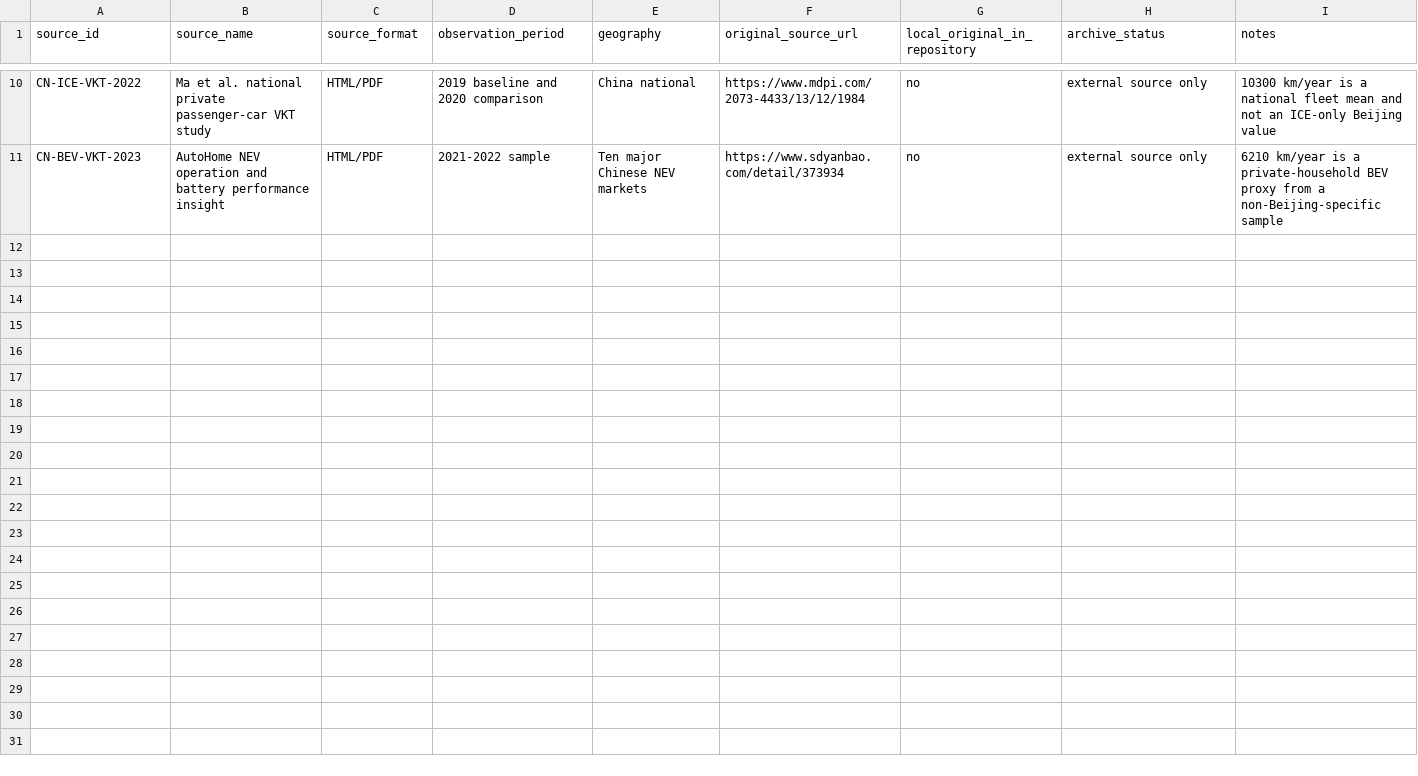
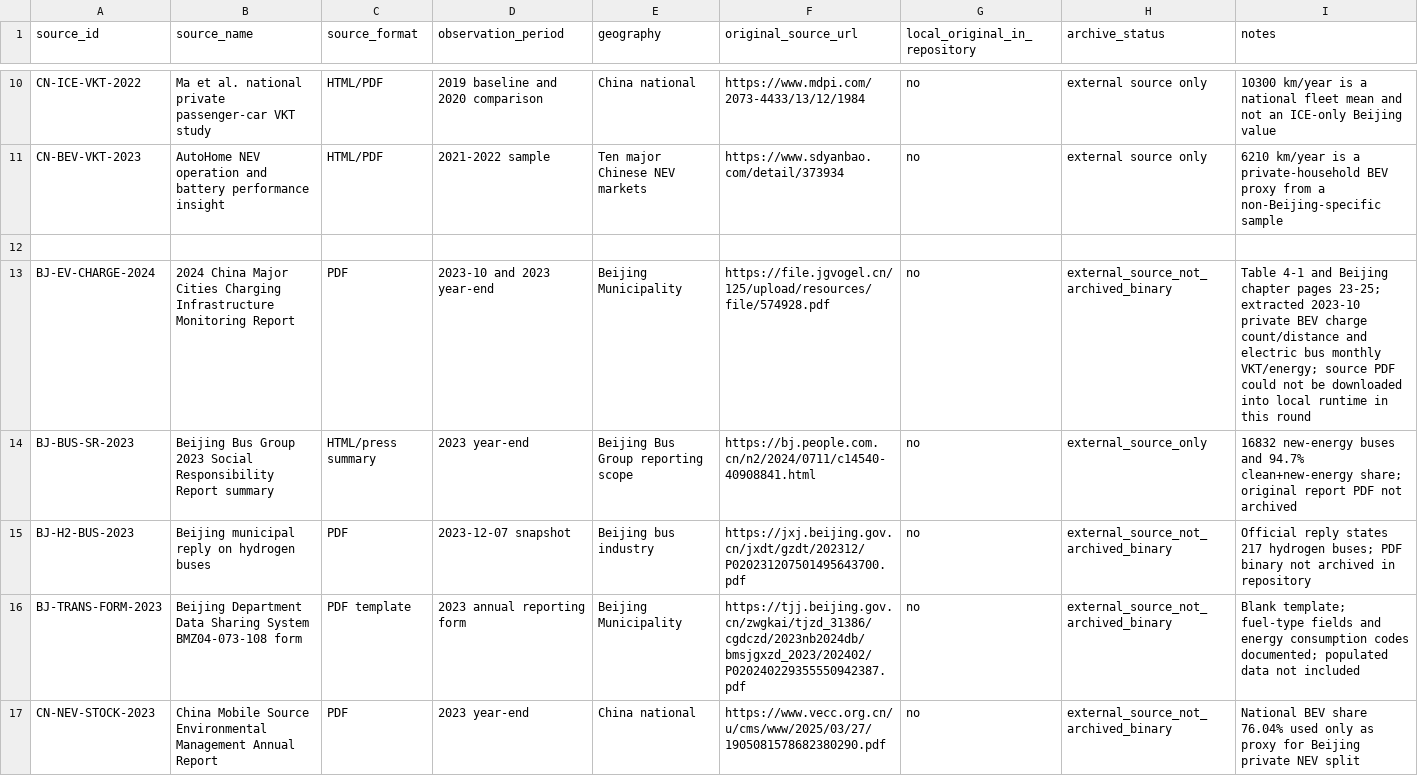
Before and after one commit to Alias0000001/APMCM-2023-C-Q5-Beijing, a CSV file: 01_Raw_Data/RAW_DATA_MANIFEST.csv, drawn as a sheet; only a part is shown, gaps mark what is left out; the diff names each change by its address in the sheet, - before the commit and + after, or states it on an @@ line.

Commit message:
Record newly collected P0 sources and binary availability

```diff
--- a/01_Raw_Data/RAW_DATA_MANIFEST.csv
+++ b/01_Raw_Data/RAW_DATA_MANIFEST.csv
+row 12: (empty)
+row 13: BJ-EV-CHARGE-2024 | 2024 China Major Cities Charging Infrastructure Monitoring Report | PDF | 2023-10 and 2023 year-end | Beijing Municipality | https://file.jgvogel.cn/125/upload/resources/file/574928.pdf | no | external_source_not_archived_binary | Table 4-1 and Beijing chapter pages 23-25; extracted 2023-10 private BEV charge count/distance and electric bus monthly VKT/energy; source PDF could not be downloaded into local runtime in this round
+row 14: BJ-BUS-SR-2023 | Beijing Bus Group 2023 Social Responsibility Report summary | HTML/press summary | 2023 year-end | Beijing Bus Group reporting scope | https://bj.people.com.cn/n2/2024/0711/c14540-40908841.html | no | external_source_only | 16832 new-energy buses and 94.7% clean+new-energy share; original report PDF not archived
+row 15: BJ-H2-BUS-2023 | Beijing municipal reply on hydrogen buses | PDF | 2023-12-07 snapshot | Beijing bus industry | https://jxj.beijing.gov.cn/jxdt/gzdt/202312/P020231207501495643700.pdf | no | external_source_not_archived_binary | Official reply states 217 hydrogen buses; PDF binary not archived in repository
+row 16: BJ-TRANS-FORM-2023 | Beijing Department Data Sharing System BMZ04-073-108 form | PDF template | 2023 annual reporting form | Beijing Municipality | https://tjj.beijing.gov.cn/zwgkai/tjzd_31386/cgdczd/2023nb2024db/bmsjgxzd_2023/202402/P020240229355550942387.pdf | no | external_source_not_archived_binary | Blank template; fuel-type fields and energy consumption codes documented; populated data not included
+row 17: CN-NEV-STOCK-2023 | China Mobile Source Environmental Management Annual Report | PDF | 2023 year-end | China national | https://www.vecc.org.cn/u/cms/www/2025/03/27/1905081578682380290.pdf | no | external_source_not_archived_binary | National BEV share 76.04% used only as proxy for Beijing private NEV split
```
